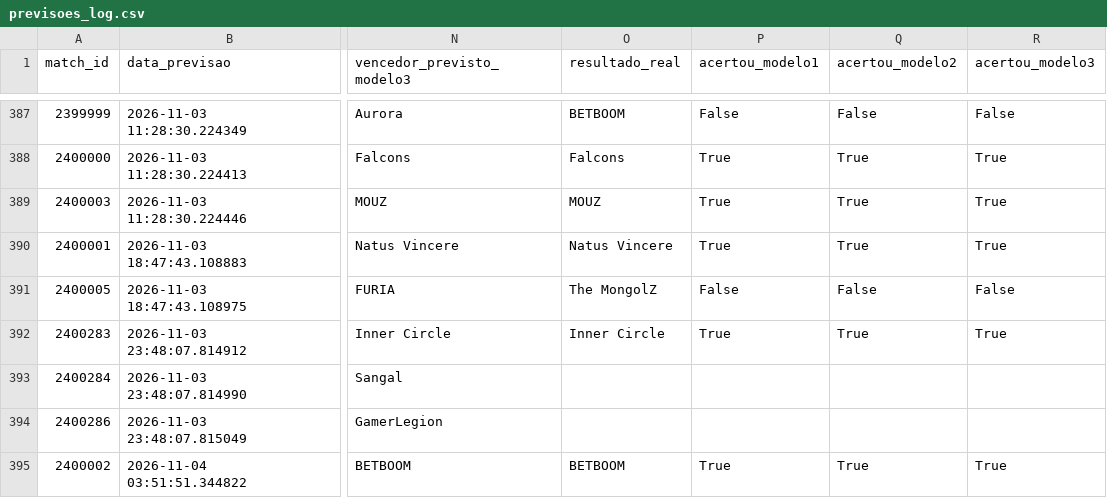
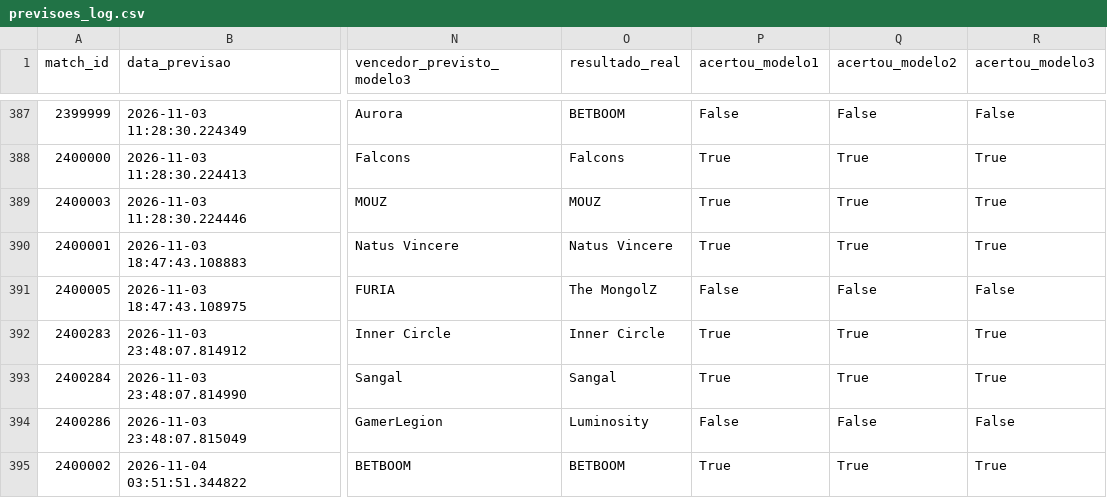
Before and after one commit to ppxdpp17/CS2-Predictor, a CSV file: data/previsoes_log.csv, drawn as a sheet; only a part is shown, gaps mark what is left out; the diff names each change by its address in the sheet, - before the commit and + after, or states it on an @@ line.

```diff
--- a/data/previsoes_log.csv
+++ b/data/previsoes_log.csv
-O393 (resultado_real): (empty)
+O393 (resultado_real): Sangal
-P393 (acertou_modelo1): (empty)
+P393 (acertou_modelo1): True
-Q393 (acertou_modelo2): (empty)
+Q393 (acertou_modelo2): True
-R393 (acertou_modelo3): (empty)
+R393 (acertou_modelo3): True
-O394 (resultado_real): (empty)
+O394 (resultado_real): Luminosity
-P394 (acertou_modelo1): (empty)
+P394 (acertou_modelo1): False
-Q394 (acertou_modelo2): (empty)
+Q394 (acertou_modelo2): False
-R394 (acertou_modelo3): (empty)
+R394 (acertou_modelo3): False
```
